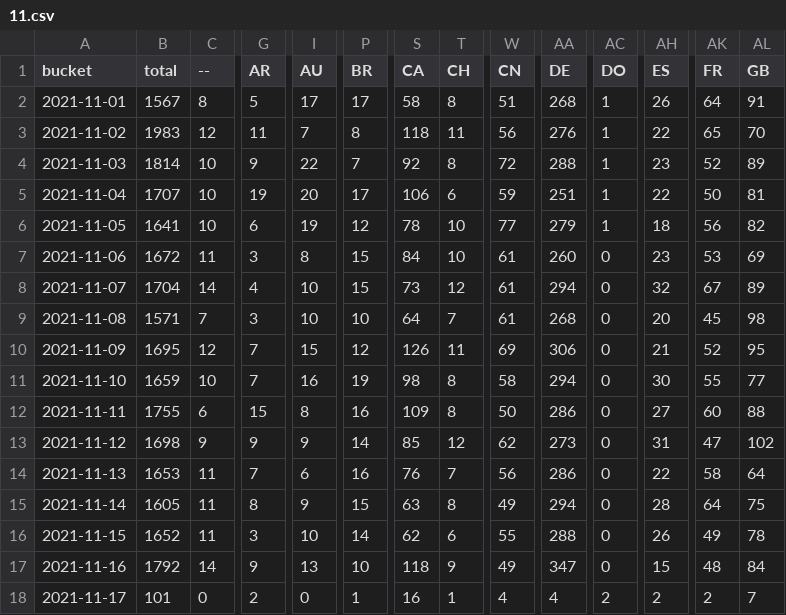
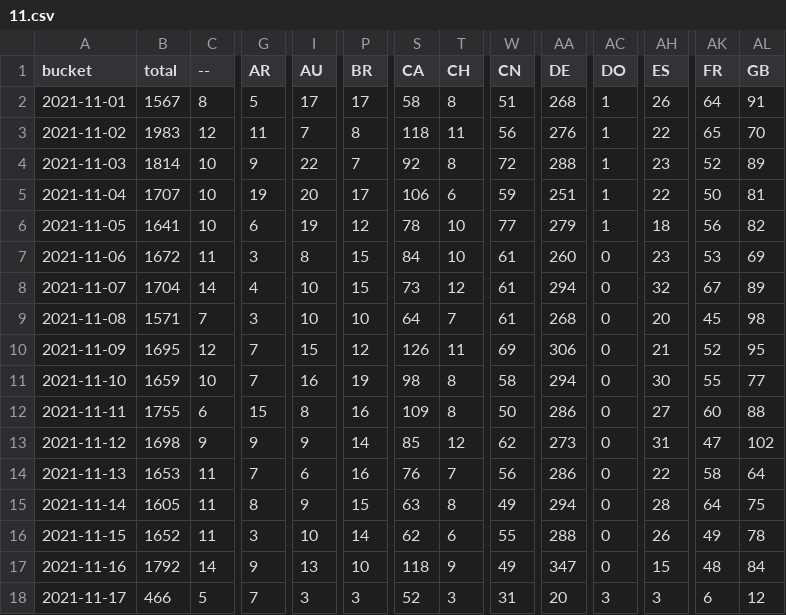
Before and after one commit to dtinth/jamulus-usage-stats, a CSV file: daily/2021/11.csv, drawn as a sheet; only a part is shown, gaps mark what is left out; the diff covers the shown part only; the diff names each change by its address in the sheet, - before the commit and + after, or states it on an @@ line.

```diff
--- a/daily/2021/11.csv
+++ b/daily/2021/11.csv
-B18 (total): 101
+B18 (total): 466
-C18 (--): 0
+C18 (--): 5
-G18 (AR): 2
+G18 (AR): 7
-I18 (AU): 0
+I18 (AU): 3
-P18 (BR): 1
+P18 (BR): 3
-S18 (CA): 16
+S18 (CA): 52
-T18 (CH): 1
+T18 (CH): 3
-W18 (CN): 4
+W18 (CN): 31
-AA18 (DE): 4
+AA18 (DE): 20
-AC18 (DO): 2
+AC18 (DO): 3
-AH18 (ES): 2
+AH18 (ES): 3
-AK18 (FR): 2
+AK18 (FR): 6
-AL18 (GB): 7
+AL18 (GB): 12
```
Also changed, not shown: 18 edited cells elsewhere in this file, hourly/2021/11-14.csv.
